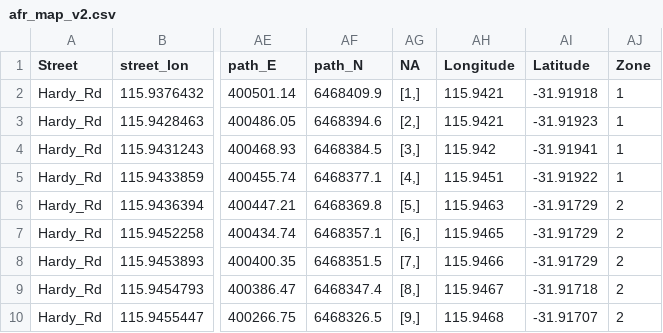
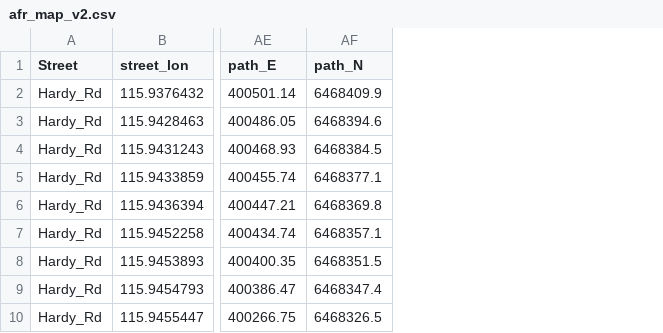
Before and after one commit to Ratey-AtUWA/spatial, a CSV file: afr_map_v2.csv, drawn as a sheet; only a part is shown, gaps mark what is left out; the diff names each change by its address in the sheet, - before the commit and + after, or states it on an @@ line.

Commit message:
Update afr_map_v2.csv

```diff
--- a/afr_map_v2.csv
+++ b/afr_map_v2.csv
-column AG (NA), rows 2-10: [1,] | [2,] | [3,] | [4,] | [5,] | [6,] | [7,] | [8,] | [9,]
-column AH (Longitude), rows 2-10: 115.9421 | 115.9421 | 115.942 | 115.9451 | 115.9463 | 115.9465 | 115.9466 | 115.9467 | 115.9468
-column AI (Latitude), rows 2-10: -31.91918 | -31.91923 | -31.91941 | -31.91922 | -31.91729 | -31.91729 | -31.91729 | -31.91718 | -31.91707
-column AJ (Zone), rows 2-10: 1 | 1 | 1 | 1 | 2 | 2 | 2 | 2 | 2
```
